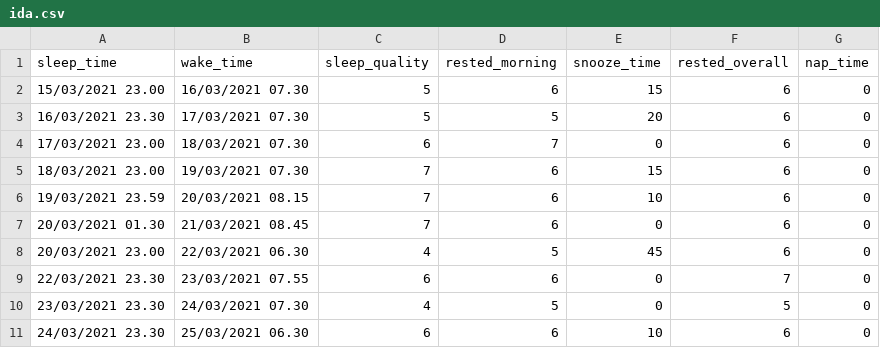
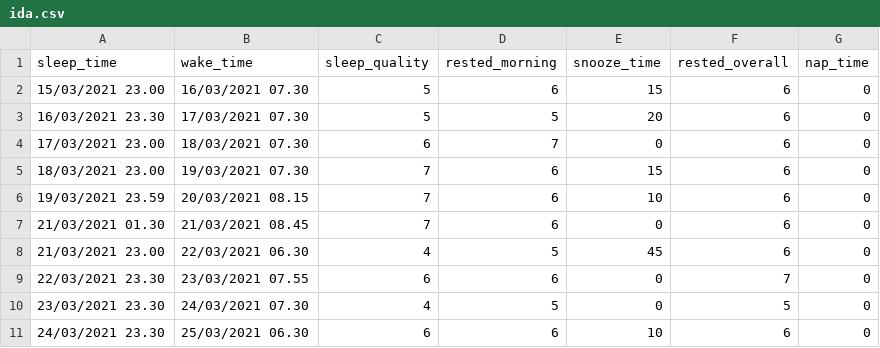
Before and after one commit to mikkelgthang/sleep_data, a CSV file: ida.csv, drawn as a sheet; only a part is shown.

```diff
--- a/ida.csv
+++ b/ida.csv
@@ -6,4 +6,4 @@
 19/03/2021 23.59,20/03/2021 08.15,7,6,10,6,0
-20/03/2021 01.30,21/03/2021 08.45,7,6,0,6,0
-20/03/2021 23.00,22/03/2021 06.30,4,5,45,6,0
+21/03/2021 01.30,21/03/2021 08.45,7,6,0,6,0
+21/03/2021 23.00,22/03/2021 06.30,4,5,45,6,0
 22/03/2021 23.30,23/03/2021 07.55,6,6,0,7,0
```
Also changed, not shown: 2 other files.
